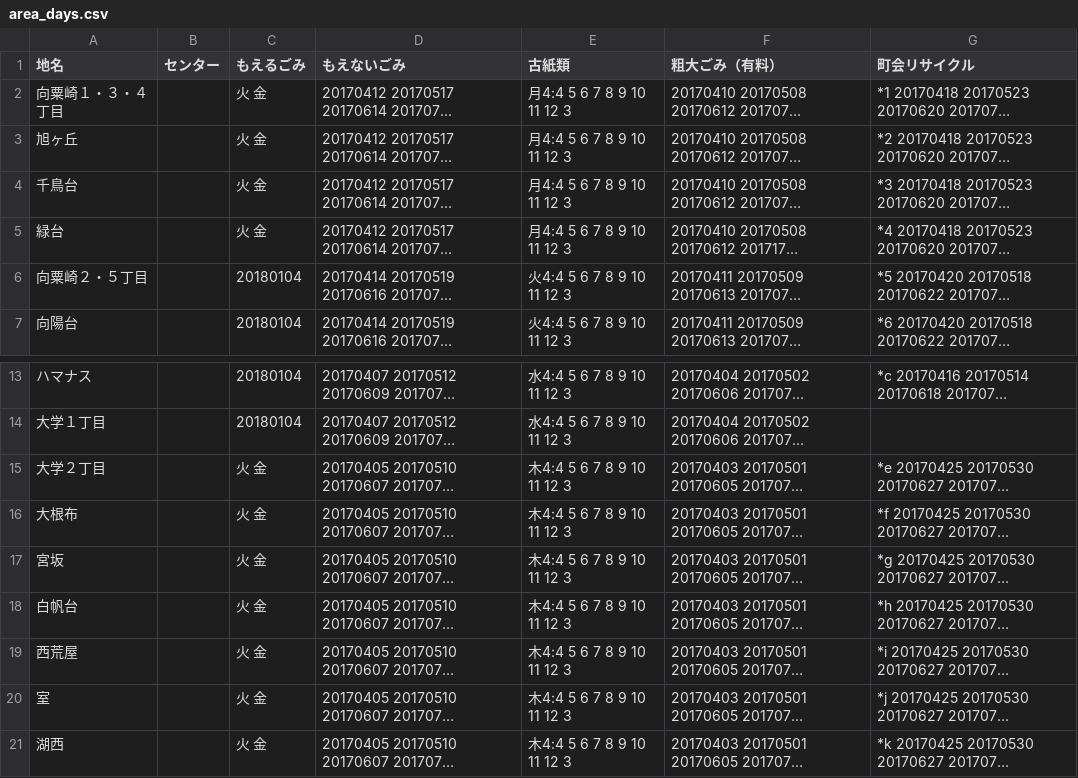
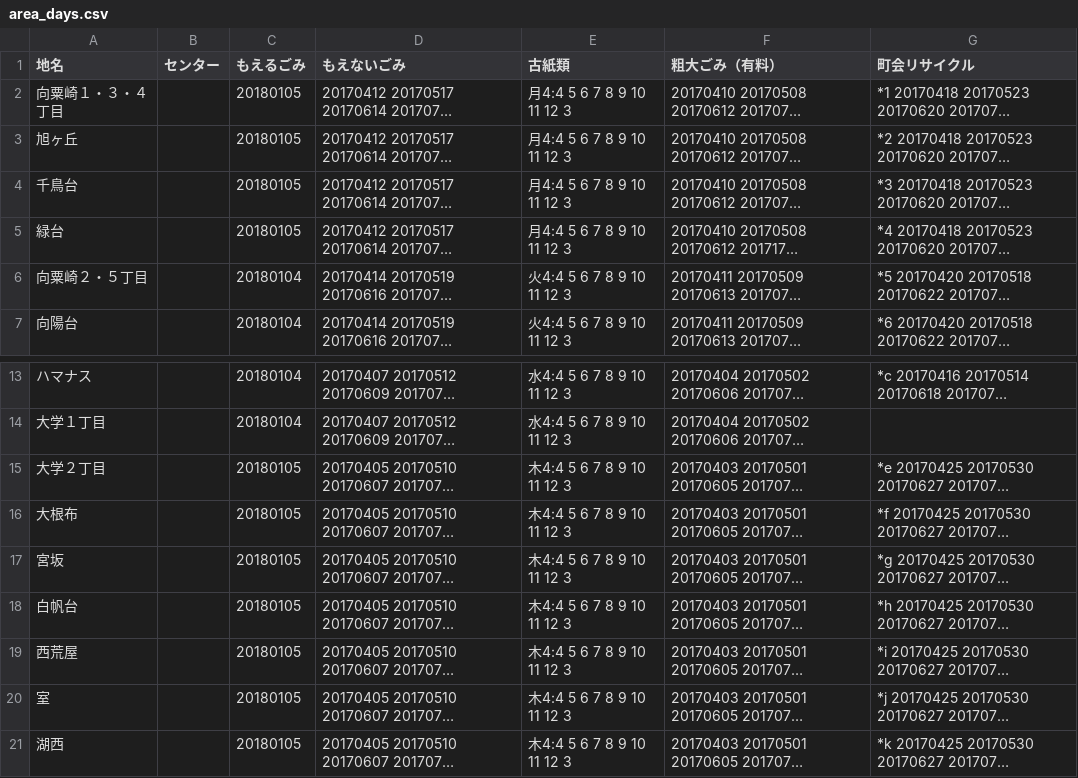
Before and after one commit to uchinada5374/5374, a CSV file: data/area_days.csv, drawn as a sheet; only a part is shown, gaps mark what is left out; long unchanged cells end in …; the diff names each change by its address in the sheet, - before the commit and + after, or states it on an @@ line.

Commit message:
年末年始
年末年始

```diff
--- a/data/area_days.csv
+++ b/data/area_days.csv
-C2:C5 (もえるごみ): 火 金
+C2:C5 (もえるごみ): 20180105
-C15:C21 (もえるごみ): 火 金
+C15:C21 (もえるごみ): 20180105
```
